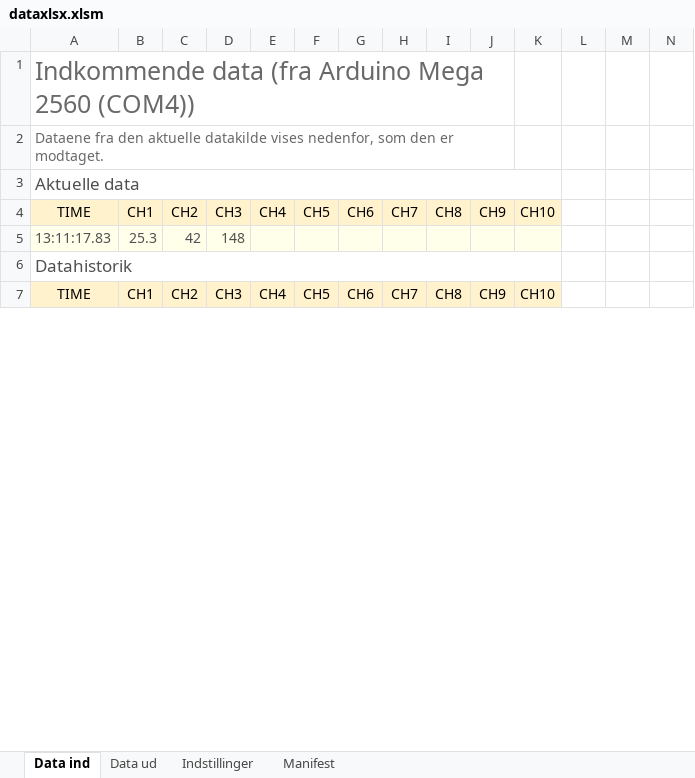
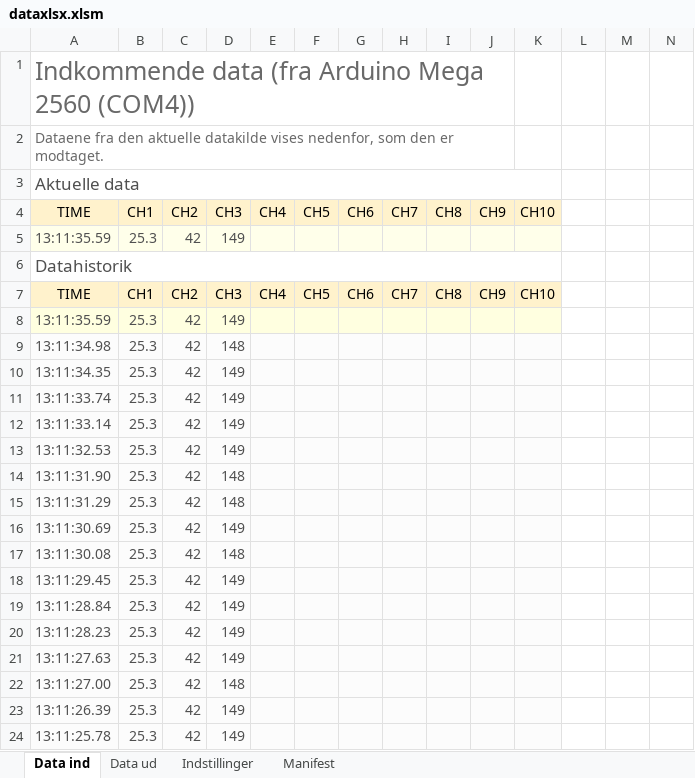
Before and after one commit to Sn1ck1/Panda-website, an Excel workbook: dataxlsx.xlsm, sheet Data ind, drawn as a sheet; only a part is shown; values as stored, in another font and other column widths than the file's, no borders; charts and pictures and table styles not drawn; rows hold the shown columns only; the diff covers the shown part only; the diff names each change by its address in the sheet, - before the commit and + after, or states it on an @@ line.

Commit message:
done

```diff
--- a/dataxlsx.xlsm (sheet Data ind)
+++ b/dataxlsx.xlsm (sheet Data ind)
-A5: 13:11:17.83
+A5: 13:11:35.59
-D5: 148
+D5: 149
+row 8: 13:11:35.59 | 25.3 | 42 | 149
+row 9: 13:11:34.98 | 25.3 | 42 | 148
+row 10: 13:11:34.35 | 25.3 | 42 | 149
+row 11: 13:11:33.74 | 25.3 | 42 | 149
+row 12: 13:11:33.14 | 25.3 | 42 | 149
+row 13: 13:11:32.53 | 25.3 | 42 | 149
+row 14: 13:11:31.90 | 25.3 | 42 | 148
+row 15: 13:11:31.29 | 25.3 | 42 | 148
+row 16: 13:11:30.69 | 25.3 | 42 | 149
+row 17: 13:11:30.08 | 25.3 | 42 | 148
+row 18: 13:11:29.45 | 25.3 | 42 | 149
+row 19: 13:11:28.84 | 25.3 | 42 | 149
+row 20: 13:11:28.23 | 25.3 | 42 | 149
+row 21: 13:11:27.63 | 25.3 | 42 | 149
+row 22: 13:11:27.00 | 25.3 | 42 | 148
+row 23: 13:11:26.39 | 25.3 | 42 | 149
+row 24: 13:11:25.78 | 25.3 | 42 | 149
```
Also changed, not shown: 12 added rows, 29 removed rows and cell formats elsewhere in this sheet.
